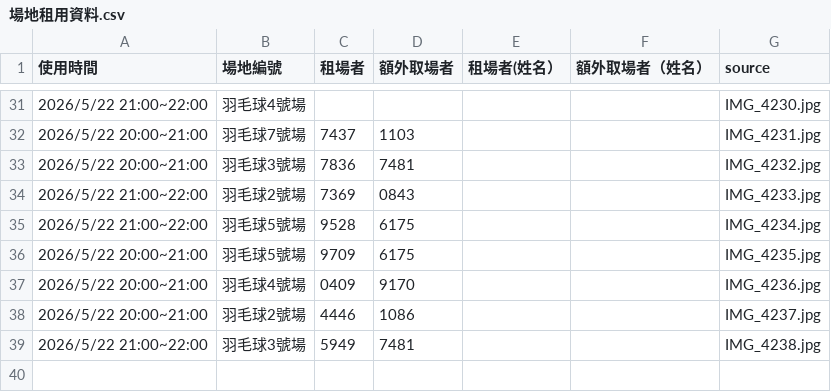
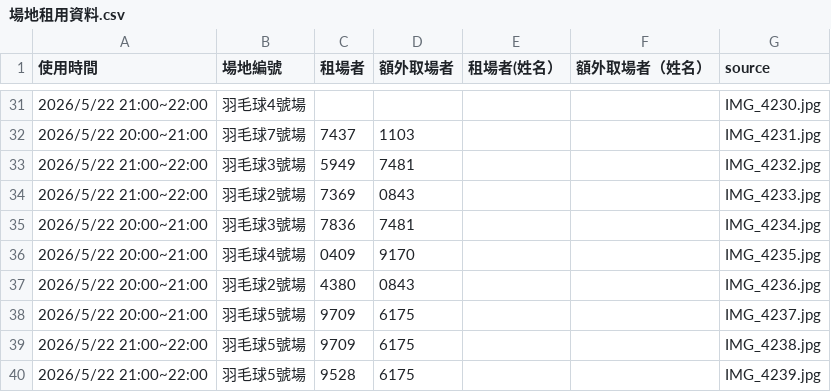
Before and after one commit to adidasracket-Lao/sports-court-booking, a CSV file: 場地租用資料.csv, drawn as a sheet; only a part is shown, gaps mark what is left out.

```diff
--- a/場地租用資料.csv
+++ b/場地租用資料.csv
@@ -32,8 +32,9 @@
 2026/5/22 20:00~21:00,羽毛球7號場,7437,1103,,,IMG_4231.jpg
-2026/5/22 20:00~21:00,羽毛球3號場,7836,7481,,,IMG_4232.jpg
+2026/5/22 21:00~22:00,羽毛球3號場,5949,7481,,,IMG_4232.jpg
 2026/5/22 21:00~22:00,羽毛球2號場,7369,0843,,,IMG_4233.jpg
-2026/5/22 21:00~22:00,羽毛球5號場,9528,6175,,,IMG_4234.jpg
-2026/5/22 20:00~21:00,羽毛球5號場,9709,6175,,,IMG_4235.jpg
-2026/5/22 20:00~21:00,羽毛球4號場,0409,9170,,,IMG_4236.jpg
-2026/5/22 20:00~21:00,羽毛球2號場,4446,1086,,,IMG_4237.jpg
-2026/5/22 21:00~22:00,羽毛球3號場,5949,7481,,,IMG_4238.jpg
+2026/5/22 20:00~21:00,羽毛球3號場,7836,7481,,,IMG_4234.jpg
+2026/5/22 20:00~21:00,羽毛球4號場,0409,9170,,,IMG_4235.jpg
+2026/5/22 20:00~21:00,羽毛球2號場,4380,0843,,,IMG_4236.jpg
+2026/5/22 20:00~21:00,羽毛球5號場,9709,6175,,,IMG_4237.jpg
+2026/5/22 21:00~22:00,羽毛球5號場,9709,6175,,,IMG_4238.jpg
+2026/5/22 21:00~22:00,羽毛球5號場,9528,6175,,,IMG_4239.jpg
```
Also changed, not shown: 7 other files.
